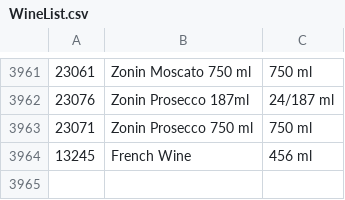
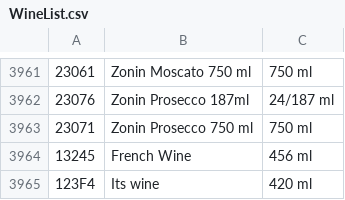
Before and after one commit to jmKvcc17/cis237assignment1, a CSV file: datafiles/WineList.csv, drawn as a sheet; only a part is shown, gaps mark what is left out; the diff names each change by its address in the sheet, - before the commit and + after, or states it on an @@ line.

```diff
--- a/datafiles/WineList.csv
+++ b/datafiles/WineList.csv
+row 3965: 123F4 | Its wine | 420 ml
```
Also changed, not shown: 2 other files.
